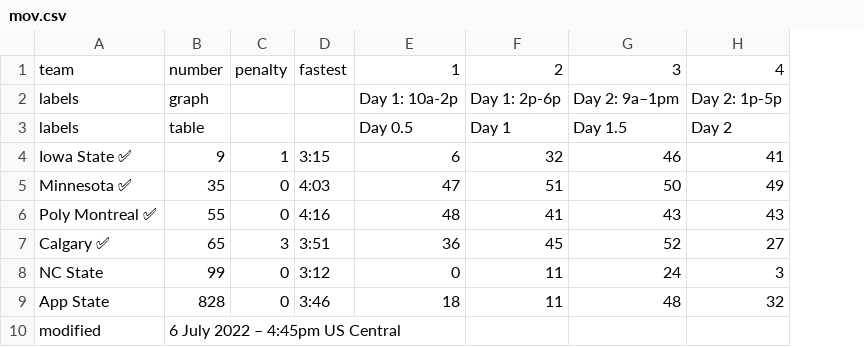
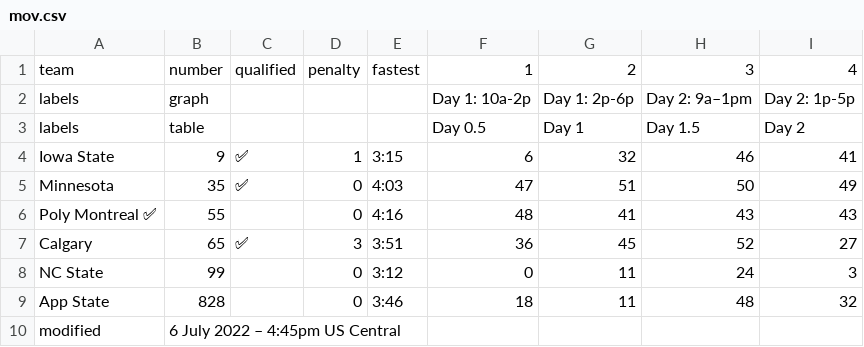
Before and after one commit to jtmullen/asc-fsgp-2022-results, a CSV file: _data/fsgp/mov.csv, drawn as a sheet; the diff names each change by its address in the sheet, - before the commit and + after, or states it on an @@ line.

```diff
--- a/_data/fsgp/mov.csv
+++ b/_data/fsgp/mov.csv
+column C, rows 1-7: qualified |  |  | ✅ | ✅ |  | ✅
-A4: Iowa State ✅
+A4: Iowa State
-A5: Minnesota ✅
+A5: Minnesota
-A7: Calgary ✅
+A7: Calgary
```
Also changed, not shown: _data/fsgp/sov.csv.
